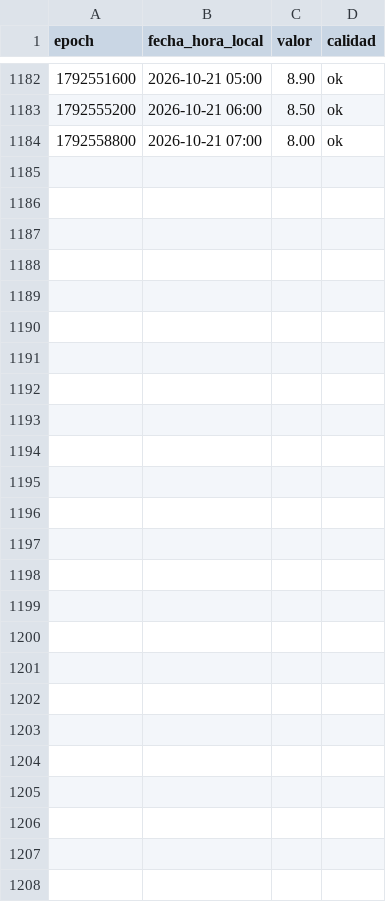
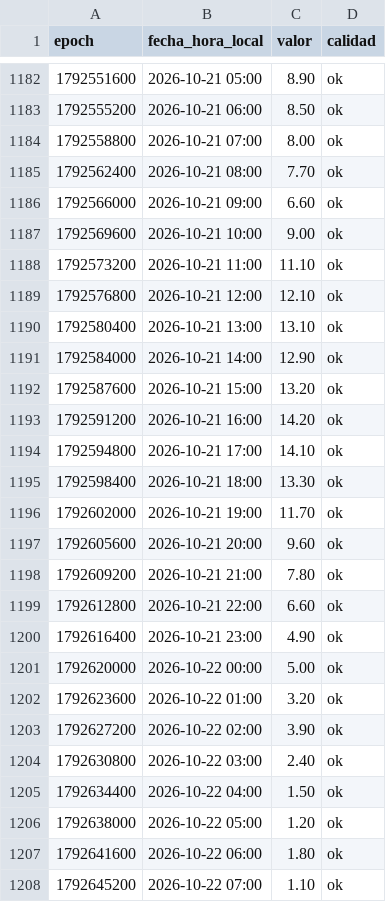
Before and after one commit to ValledelEria/Meteo_Valle_del_Eria, a CSV file: datos/moralesdelrey_temperatura.csv, drawn as a sheet; only a part is shown, gaps mark what is left out; the diff names each change by its address in the sheet, - before the commit and + after, or states it on an @@ line.

```diff
--- a/datos/moralesdelrey_temperatura.csv
+++ b/datos/moralesdelrey_temperatura.csv
+row 1185: 1792562400 | 2026-10-21 08:00 | 7.70 | ok
+row 1186: 1792566000 | 2026-10-21 09:00 | 6.60 | ok
+row 1187: 1792569600 | 2026-10-21 10:00 | 9.00 | ok
+row 1188: 1792573200 | 2026-10-21 11:00 | 11.10 | ok
+row 1189: 1792576800 | 2026-10-21 12:00 | 12.10 | ok
+row 1190: 1792580400 | 2026-10-21 13:00 | 13.10 | ok
+row 1191: 1792584000 | 2026-10-21 14:00 | 12.90 | ok
+row 1192: 1792587600 | 2026-10-21 15:00 | 13.20 | ok
+row 1193: 1792591200 | 2026-10-21 16:00 | 14.20 | ok
+row 1194: 1792594800 | 2026-10-21 17:00 | 14.10 | ok
+row 1195: 1792598400 | 2026-10-21 18:00 | 13.30 | ok
+row 1196: 1792602000 | 2026-10-21 19:00 | 11.70 | ok
+row 1197: 1792605600 | 2026-10-21 20:00 | 9.60 | ok
+row 1198: 1792609200 | 2026-10-21 21:00 | 7.80 | ok
+row 1199: 1792612800 | 2026-10-21 22:00 | 6.60 | ok
+row 1200: 1792616400 | 2026-10-21 23:00 | 4.90 | ok
+row 1201: 1792620000 | 2026-10-22 00:00 | 5.00 | ok
+row 1202: 1792623600 | 2026-10-22 01:00 | 3.20 | ok
+row 1203: 1792627200 | 2026-10-22 02:00 | 3.90 | ok
+row 1204: 1792630800 | 2026-10-22 03:00 | 2.40 | ok
+row 1205: 1792634400 | 2026-10-22 04:00 | 1.50 | ok
+row 1206: 1792638000 | 2026-10-22 05:00 | 1.20 | ok
+row 1207: 1792641600 | 2026-10-22 06:00 | 1.80 | ok
+row 1208: 1792645200 | 2026-10-22 07:00 | 1.10 | ok
```
Also changed, not shown: datos/castrocalbon_lluvia.csv, datos/castrocalbon_temperatura.csv, 2 other files.
